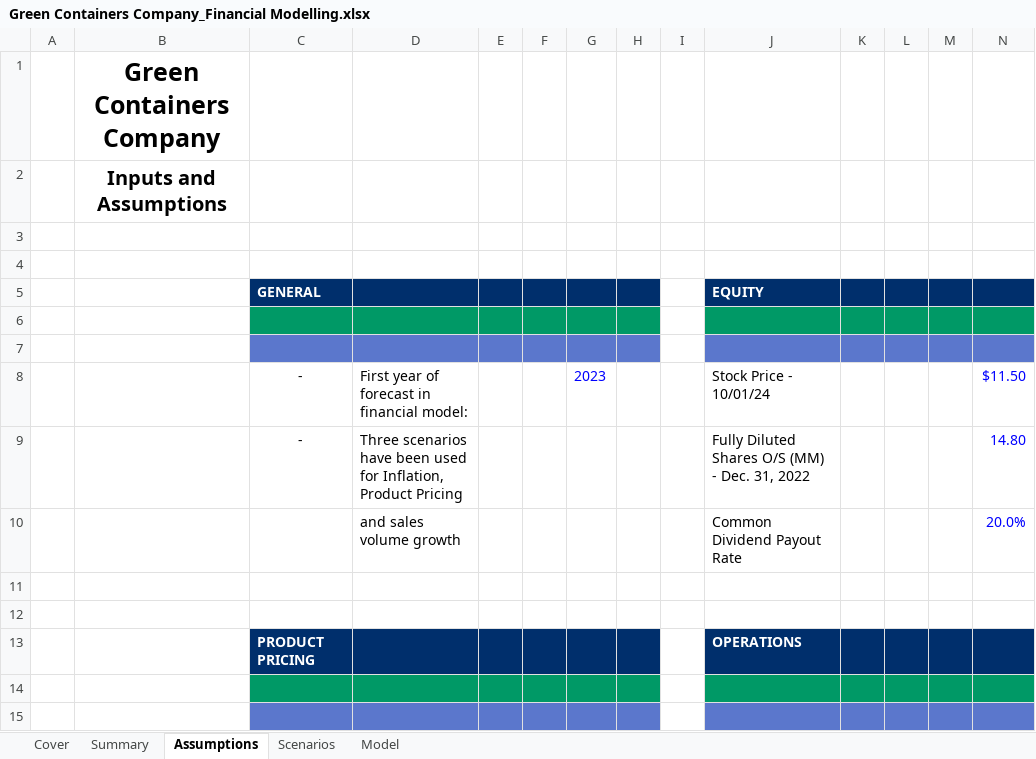
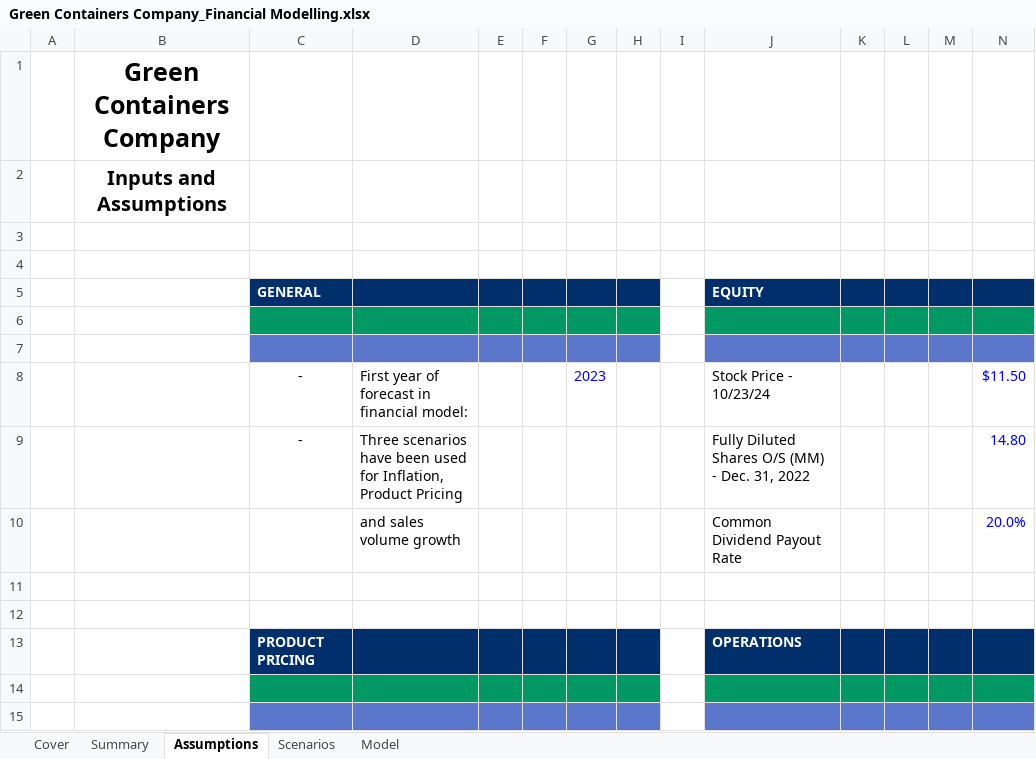
Before and after one commit to rohitjacob050/Project-Files, an Excel workbook: Green Containers Company_Financial Modelling.xlsx, sheet Assumptions, drawn as a sheet; only a part is shown; values as stored, in another font and other column widths than the file's, no borders; conditional formats not drawn; the diff names each change by its address in the sheet, - before the commit and + after, or states it on an @@ line.

Commit message:
Add files via upload

```diff
--- a/Green Containers Company_Financial Modelling.xlsx (sheet Assumptions)
+++ b/Green Containers Company_Financial Modelling.xlsx (sheet Assumptions)
-J8: Stock Price - 10/01/24
+J8: Stock Price - 10/23/24
```
Also changed, not shown: sheet Cover.
